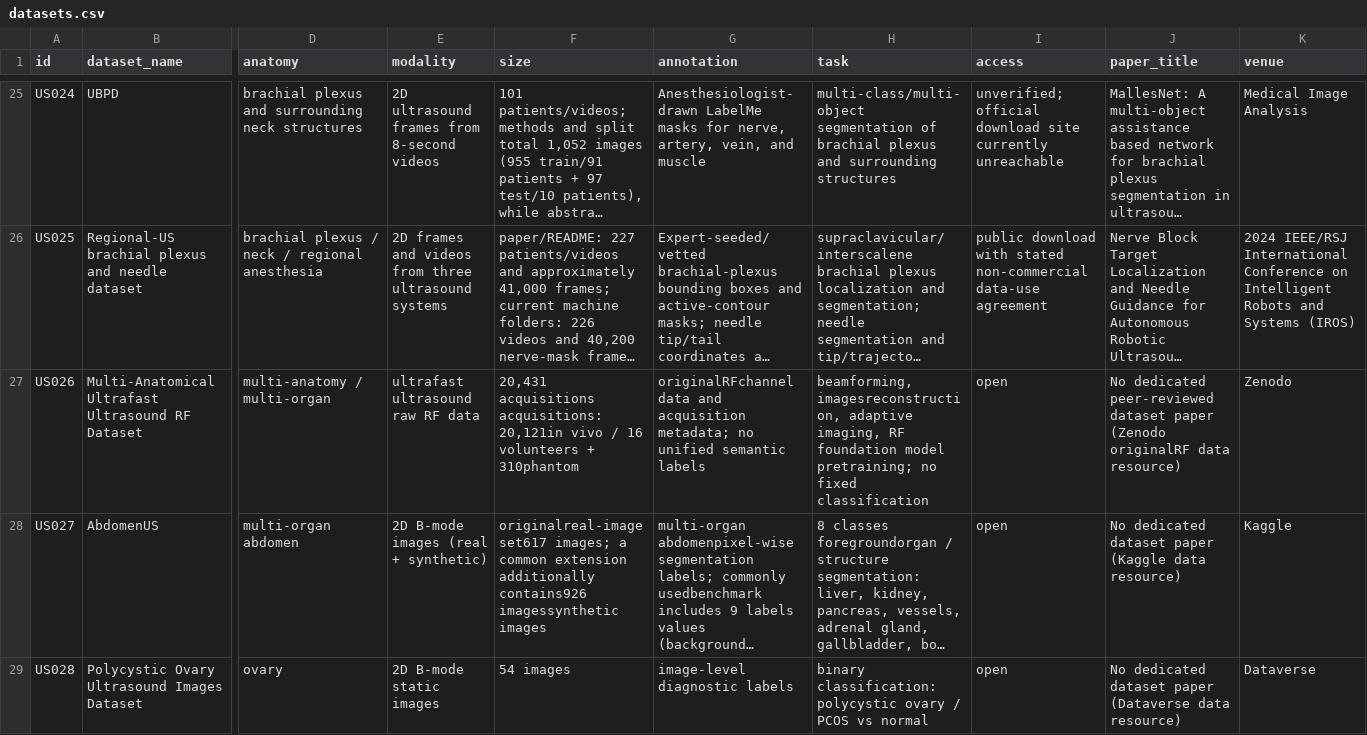
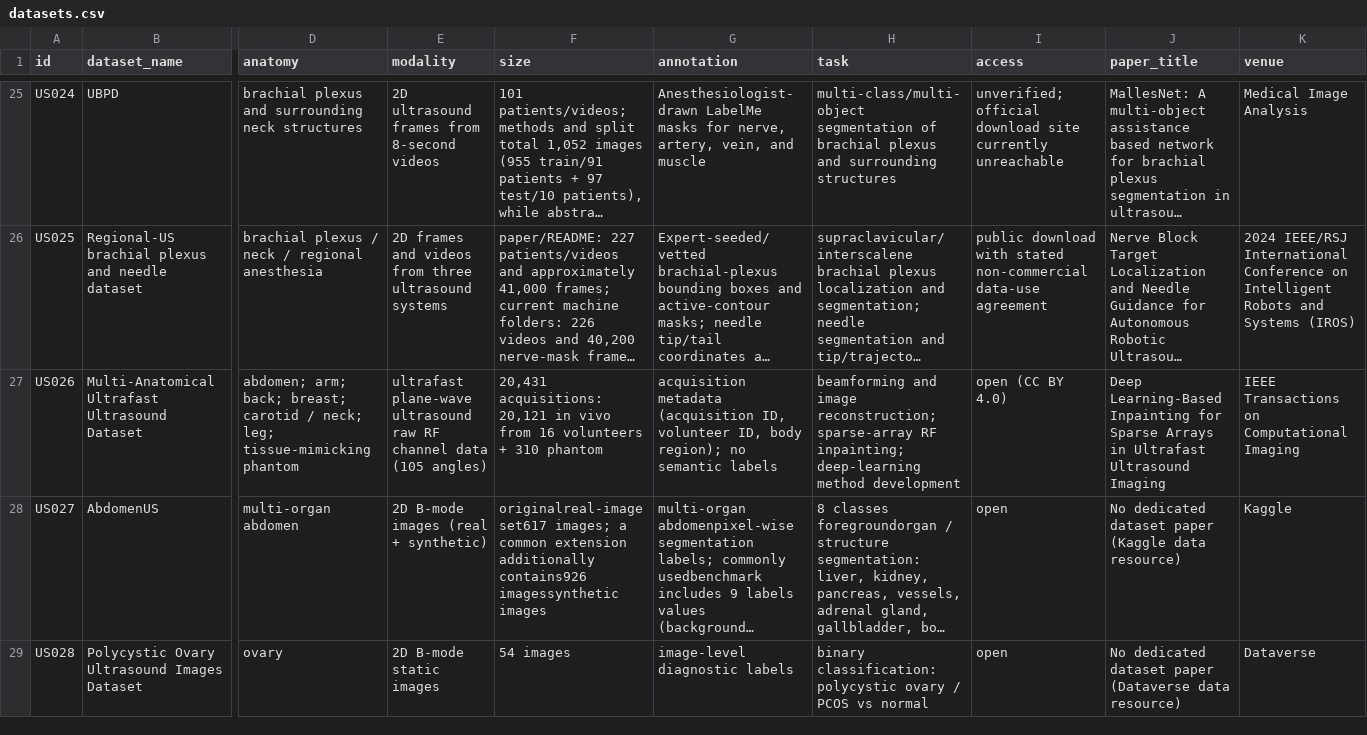
Before and after one commit to TIanCat/open-medical-ultrasound-datasets, a CSV file: datasets.csv, drawn as a sheet; only a part is shown, gaps mark what is left out; long unchanged cells end in …; the diff covers the shown part only; the diff names each change by its address in the sheet, - before the commit and + after, or states it on an @@ line.

Commit message:
Verify US026 multi-anatomical ultrafast RF dataset

```diff
--- a/datasets.csv
+++ b/datasets.csv
-B27 (dataset_name): …Ultrafast Ultrasound RF Dataset
+B27 (dataset_name): …Ultrafast Ultrasound Dataset
-D27 (anatomy): multi-anatomy / multi-organ
+D27 (anatomy): abdomen; arm; back; breast; carotid / neck; leg; tissue-mimicking phantom
-E27 (modality): ultrafast ultrasound raw RF data
+E27 (modality): ultrafast plane-wave ultrasound raw RF channel data (105 angles)
-F27 (size): 20,431 acquisitions acquisitions: 20,121in vivo / 16 volunteers + 310phantom
+F27 (size): 20,431 acquisitions: 20,121 in vivo from 16 volunteers + 310 phantom
-G27 (annotation): originalRFchannel data and acquisition metadata; no unified semantic labels
+G27 (annotation): acquisition metadata (acquisition ID, volunteer ID, body region); no semantic labels
-H27 (task): beamforming, imagesreconstruction, adaptive imaging, RF foundation model pretraining; no fixed classification
+H27 (task): beamforming and image reconstruction; sparse-array RF inpainting; deep-learning method development
-I27 (access): open
+I27 (access): open (CC BY 4.0)
-J27 (paper_title): No dedicated peer-reviewed dataset paper (Zenodo originalRF data resource)
+J27 (paper_title): Deep Learning-Based Inpainting for Sparse Arrays in Ultrafast Ultrasound Imaging
-K27 (venue): Zenodo
+K27 (venue): IEEE Transactions on Computational Imaging
```
Also changed, not shown: 3 edited cells elsewhere in this file, 2 other files.
